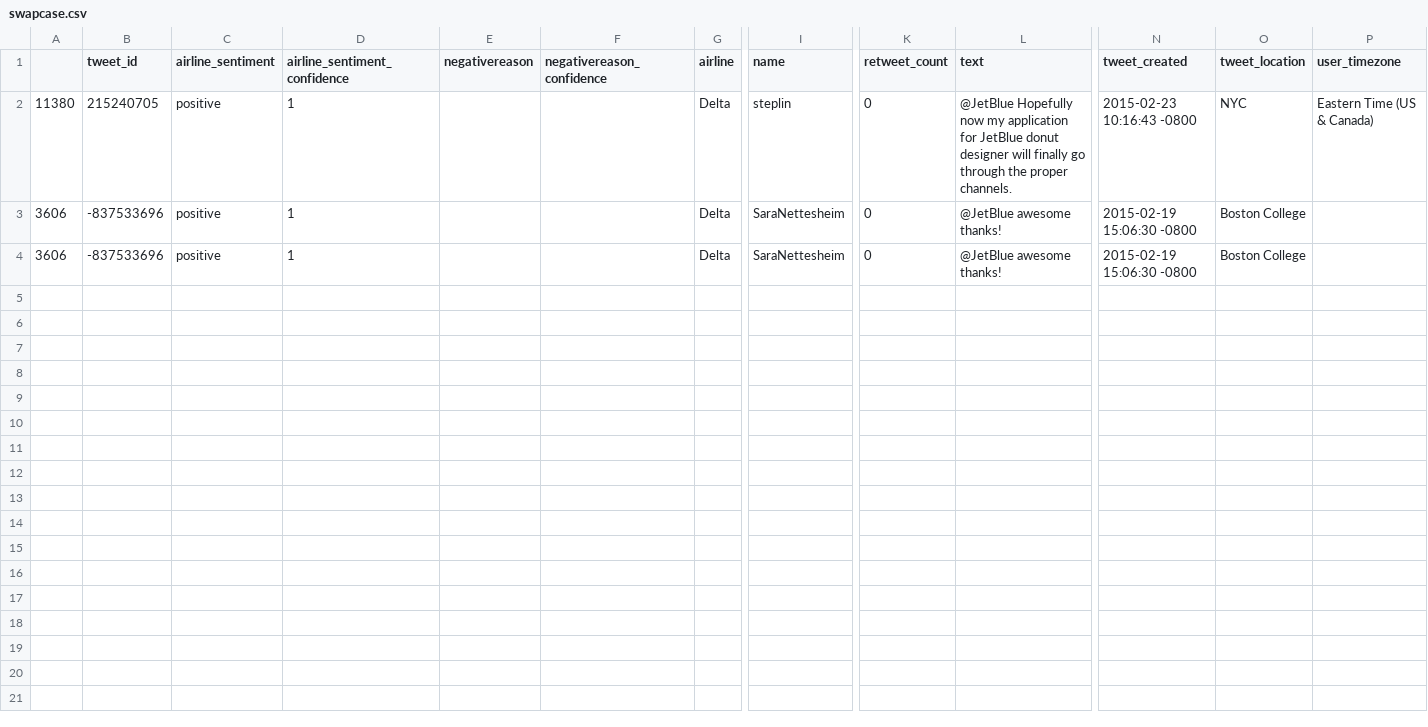
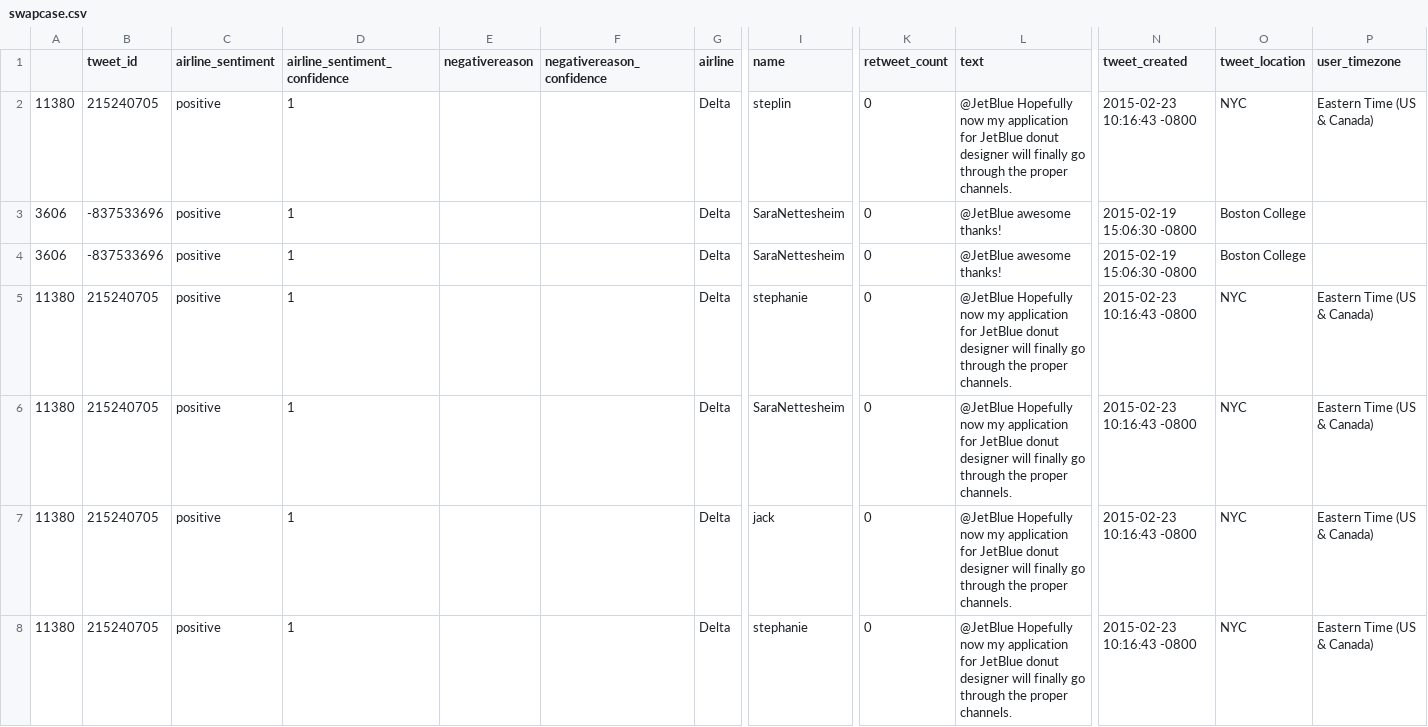
Before and after one commit to raisagandi/ecs160-hw4, a CSV file: swapcase.csv, drawn as a sheet; only a part is shown, gaps mark what is left out; rows hold the shown columns only; the diff names each change by its address in the sheet, - before the commit and + after, or states it on an @@ line.

```diff
--- a/swapcase.csv
+++ b/swapcase.csv
+row 5: 11380 | 215240705 | positive | 1 |  |  | Delta | stephanie | 0 | @JetBlue Hopefully now my application for JetBlue donut designer will finally go through the proper channels. | 2015-02-23 10:16:43 -0800 | NYC | Eastern Time (US & Canada)
+row 6: 11380 | 215240705 | positive | 1 |  |  | Delta | SaraNettesheim | 0 | @JetBlue Hopefully now my application for JetBlue donut designer will finally go through the proper channels. | 2015-02-23 10:16:43 -0800 | NYC | Eastern Time (US & Canada)
+row 7: 11380 | 215240705 | positive | 1 |  |  | Delta | jack | 0 | @JetBlue Hopefully now my application for JetBlue donut designer will finally go through the proper channels. | 2015-02-23 10:16:43 -0800 | NYC | Eastern Time (US & Canada)
+row 8: 11380 | 215240705 | positive | 1 |  |  | Delta | stephanie | 0 | @JetBlue Hopefully now my application for JetBlue donut designer will finally go through the proper channels. | 2015-02-23 10:16:43 -0800 | NYC | Eastern Time (US & Canada)
```
Also changed, not shown: 2 other files.
